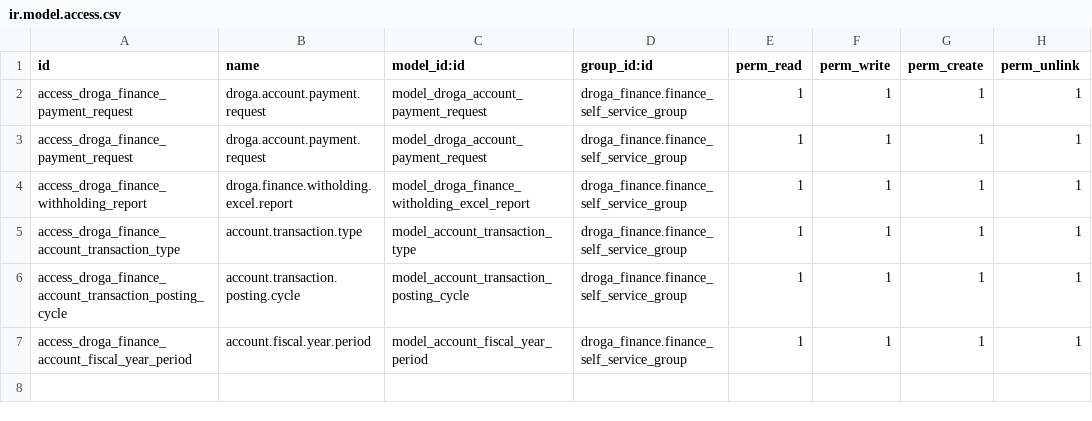
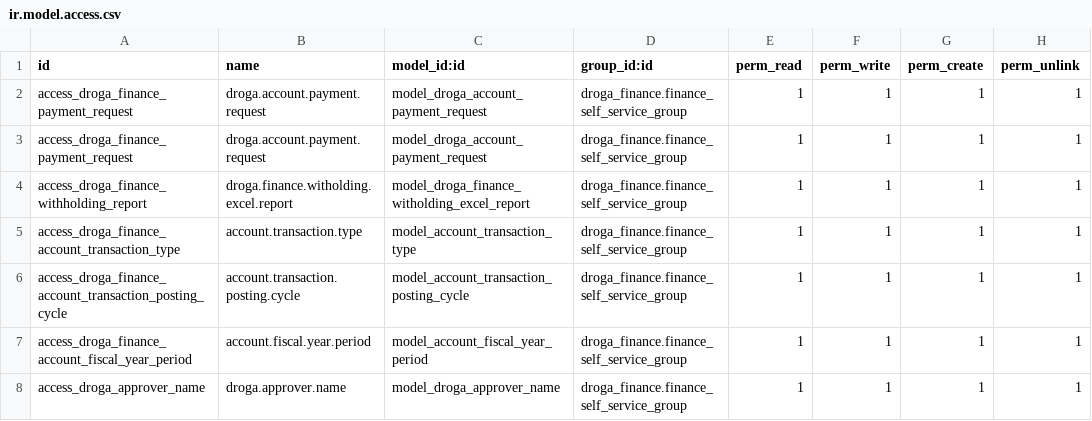
Before and after one commit to phillmona-dev/ecs_erp, a CSV file: droga_finance/security/ir.model.access.csv, drawn as a sheet.

```diff
--- a/droga_finance/security/ir.model.access.csv
+++ b/droga_finance/security/ir.model.access.csv
@@ -7 +7,2 @@ access_droga_finance_account_transaction_posting_cycle,account.transaction.posti
 access_droga_finance_account_fiscal_year_period,account.fiscal.year.period,model_account_fiscal_year_period,droga_finance.finance_self_service_group,1,1,1,1
+access_droga_approver_name,droga.approver.name,model_droga_approver_name,droga_finance.finance_self_service_group,1,1,1,1
```
Also changed, not shown: 20 other files.
